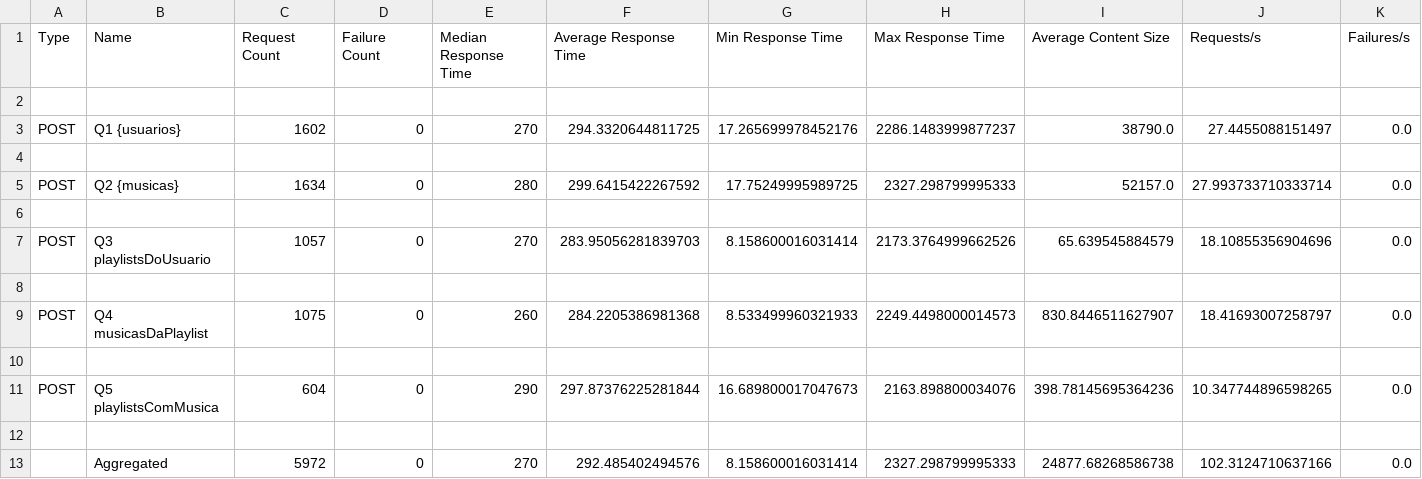
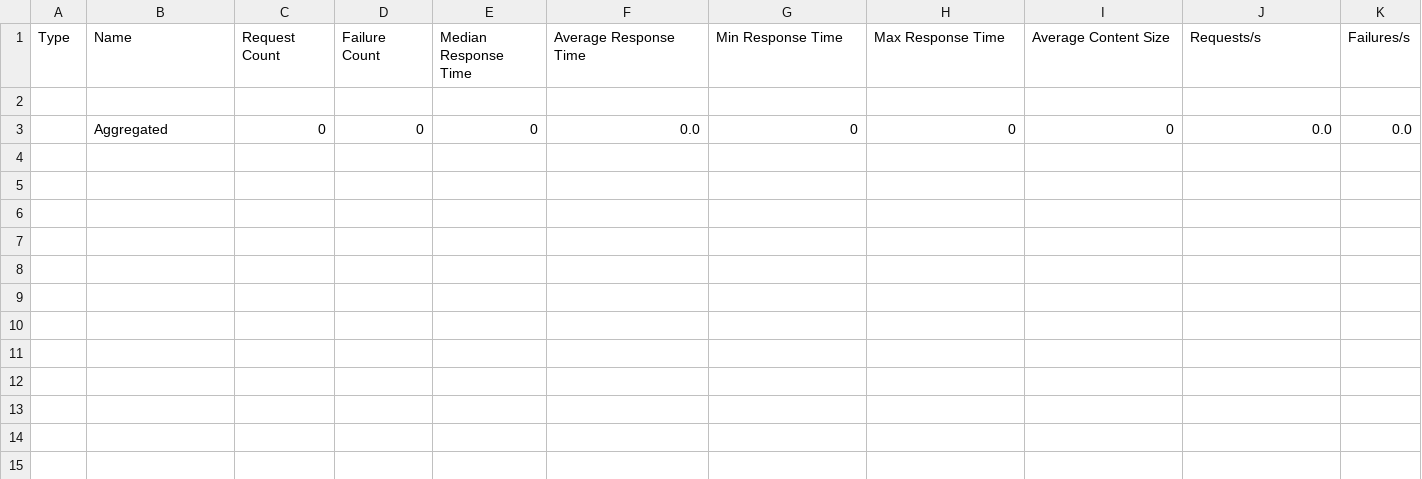
Before and after one commit to Eduardo-Freire-Lopes/Trabalho06, a CSV file: load-tests/results/graphql_medio_stats.csv, drawn as a sheet; only a part is shown; removed rows and columns are numbered as before the commit, all else as after; rows hold the shown columns only; the diff names each change by its address in the sheet, - before the commit and + after, or states it on an @@ line.

```diff
--- a/load-tests/results/graphql_medio_stats.csv
+++ b/load-tests/results/graphql_medio_stats.csv
-row 3: POST | Q1 {usuarios} | 1602 | 0 | 270 | 294.3320644811725 | 17.265699978452176 | 2286.1483999877237 | 38790.0 | 27.4455088151497 | 0.0
-row 3: (empty)
+row 3:  | Aggregated | 0 | 0 | 0 | 0.0 | 0 | 0 | 0 | 0.0 | 0.0
-row 5: POST | Q2 {musicas} | 1634 | 0 | 280 | 299.6415422267592 | 17.75249995989725 | 2327.298799995333 | 52157.0 | 27.993733710333714 | 0.0
-row 6: (empty)
-row 7: POST | Q3 playlistsDoUsuario | 1057 | 0 | 270 | 283.95056281839703 | 8.158600016031414 | 2173.3764999662526 | 65.639545884579 | 18.10855356904696 | 0.0
-row 8: (empty)
-row 9: POST | Q4 musicasDaPlaylist | 1075 | 0 | 260 | 284.2205386981368 | 8.533499960321933 | 2249.4498000014573 | 830.8446511627907 | 18.41693007258797 | 0.0
-row 10: (empty)
-row 11: POST | Q5 playlistsComMusica | 604 | 0 | 290 | 297.87376225281844 | 16.689800017047673 | 2163.898800034076 | 398.78145695364236 | 10.347744896598265 | 0.0
-row 12: (empty)
-row 13:  | Aggregated | 5972 | 0 | 270 | 292.485402494576 | 8.158600016031414 | 2327.298799995333 | 24877.68268586738 | 102.3124710637166 | 0.0
```
Also changed, not shown: load-tests/results/graphql_medio_stats_history.csv, load-tests/results/rest_medio_stats_history.csv, 21 other files.
